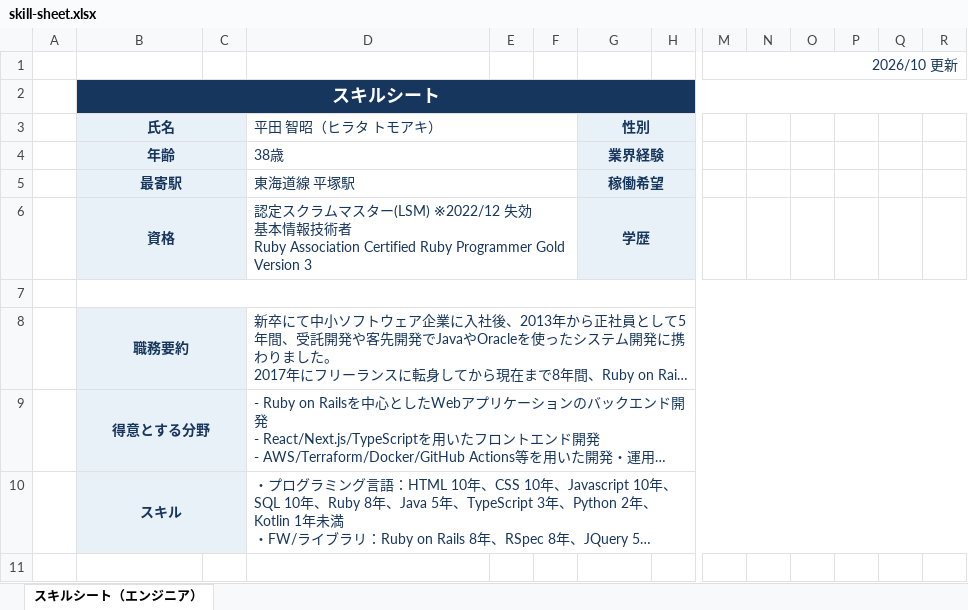
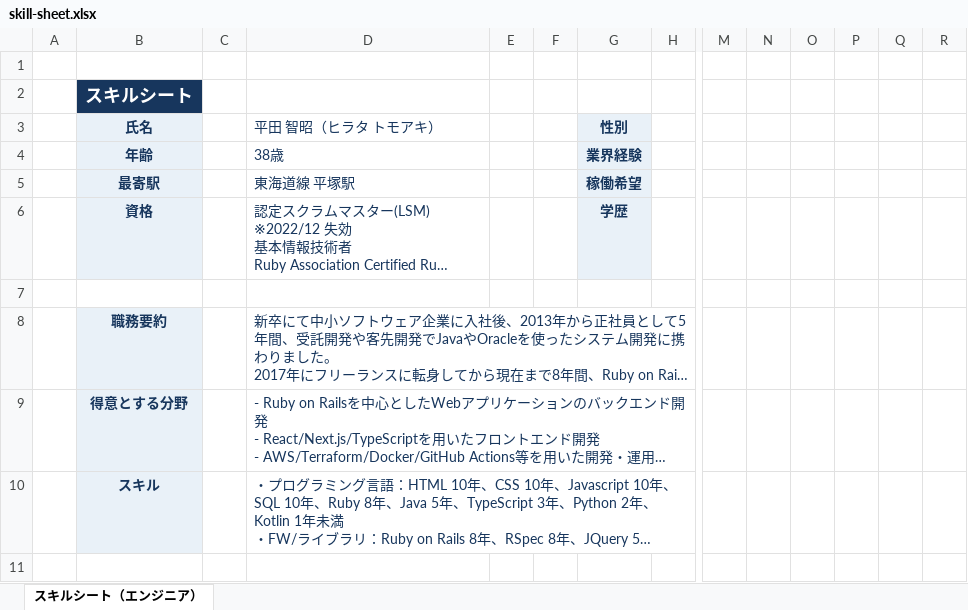
Before and after one commit to t-hirata74/profile, an Excel workbook: excel/skill-sheet.xlsx, sheet スキルシート（エンジニア）, drawn as a sheet; only a part is shown, gaps mark what is left out; long unchanged cells end in …; values as stored, in another font and other column widths than the file's, no borders; the diff covers the shown part only; the diff names each change by its address in the sheet, - before the commit and + after, or states it on an @@ line.

```diff
--- a/excel/skill-sheet.xlsx (sheet スキルシート（エンジニア）)
+++ b/excel/skill-sheet.xlsx (sheet スキルシート（エンジニア）)
-M1: 2026/10 更新
+M1: (empty)
-M1:S1 merged
-B2:S2 merged
-B3:C3 merged
-D3:F3 merged
-G3:H3 merged
-B4:C4 merged
-D4:F4 merged
-G4:H4 merged
-B5:C5 merged
-D5:F5 merged
-G5:H5 merged
-B6:C6 merged
-D6:F6 merged
-G6:H6 merged
-B7:S7 merged
-B8:C8 merged
-D8:S8 merged
-B9:C9 merged
-D9:S9 merged
-B10:C10 merged
-D10:S10 merged
```
Also changed, not shown: merged cells elsewhere in this sheet, 4 other files.
